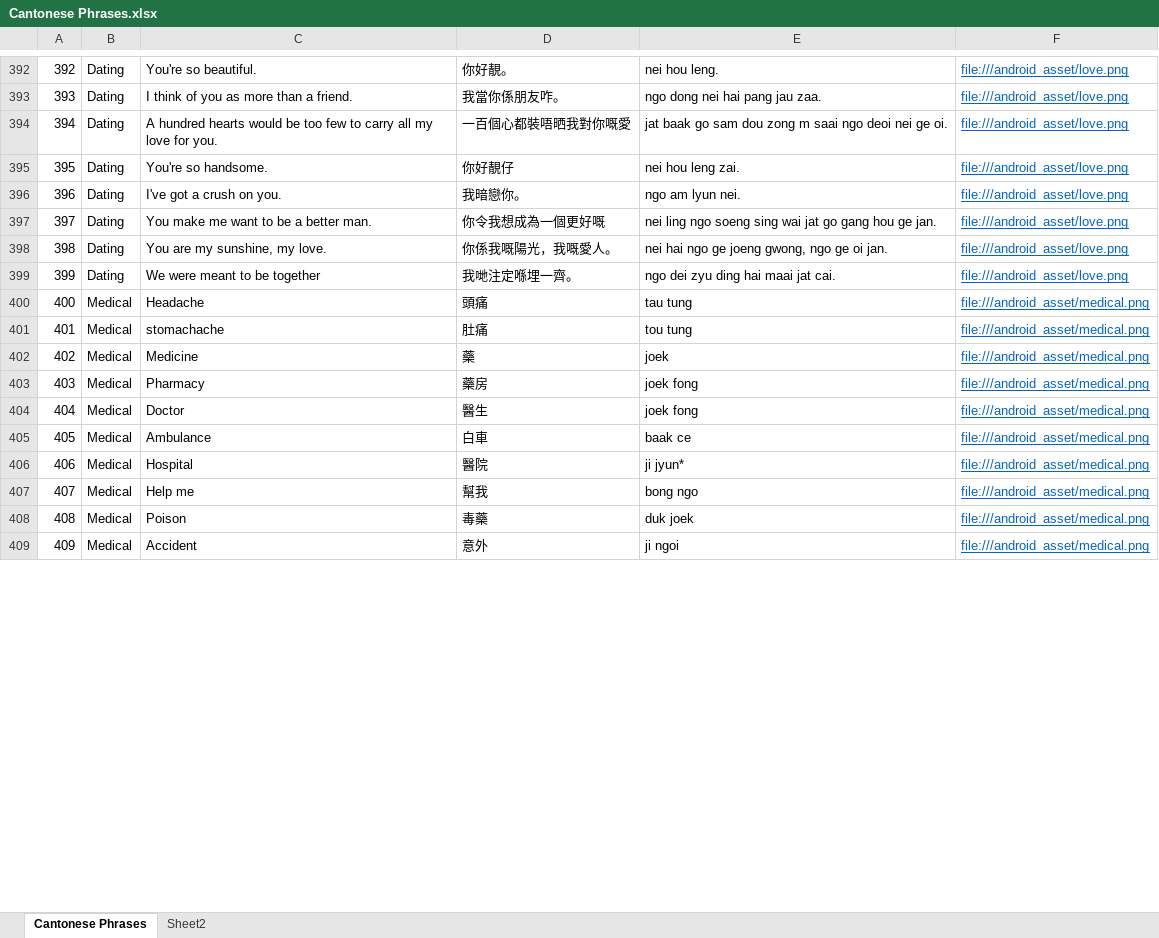
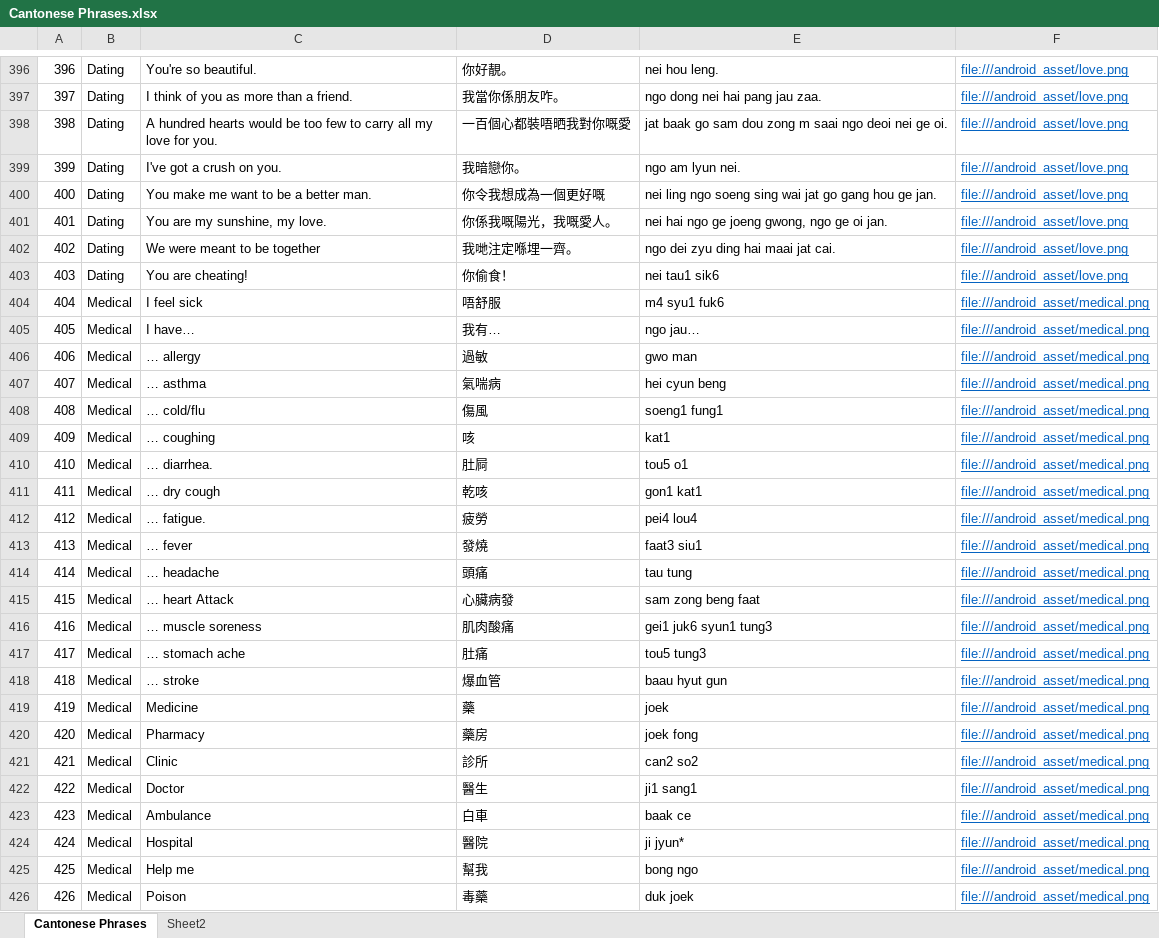
Before and after one commit to dannyko22/CantoneseEnglishTravelHandbookV3, an Excel workbook: app/src/main/assets/Cantonese Phrases.xlsx, sheet Cantonese Phrases, drawn as a sheet; only a part is shown, gaps mark what is left out; the shorter side is filled out with more unchanged rows; values as stored, in another font and other column widths than the file's, no borders; removed rows and columns are numbered as before the commit, all else as after; the diff covers the shown part only; the diff names each change by its address in the sheet, - before the commit and + after, or states it on an @@ line.

```diff
--- a/app/src/main/assets/Cantonese Phrases.xlsx (sheet Cantonese Phrases)
+++ b/app/src/main/assets/Cantonese Phrases.xlsx (sheet Cantonese Phrases)
@@ column A renumbered between rows 42 and 430 @@
-row 395: 395 | Dating | You're so handsome. | 你好靚仔 | nei hou leng zai. | file:///android_asset/love.png
+row 403: 403 | Dating | You are cheating! | 你偷食！ | nei tau1 sik6 | file:///android_asset/love.png
+row 404: 404 | Medical | I feel sick | 唔舒服 | m4 syu1 fuk6 | file:///android_asset/medical.png
+row 405: 405 | Medical | I have… | 我有… | ngo jau… | file:///android_asset/medical.png
+row 406: 406 | Medical | … allergy | 過敏 | gwo man | file:///android_asset/medical.png
+row 407: 407 | Medical | … asthma | 氣喘病 | hei cyun beng | file:///android_asset/medical.png
+row 408: 408 | Medical | … cold/flu | 傷風 | soeng1 fung1 | file:///android_asset/medical.png
+row 409: 409 | Medical | … coughing | 咳 | kat1 | file:///android_asset/medical.png
+row 410: 410 | Medical | … diarrhea. | 肚屙 | tou5 o1 | file:///android_asset/medical.png
+row 411: 411 | Medical | … dry cough | 乾咳 | gon1 kat1 | file:///android_asset/medical.png
+row 412: 412 | Medical | … fatigue. | 疲勞 | pei4 lou4 | file:///android_asset/medical.png
+row 413: 413 | Medical | … fever | 發燒 | faat3 siu1 | file:///android_asset/medical.png
-C414: Headache
+C414: … headache
+row 415: 415 | Medical | … heart Attack | 心臟病發 | sam zong beng faat | file:///android_asset/medical.png
+row 416: 416 | Medical | … muscle soreness | 肌肉酸痛 | gei1 juk6 syun1 tung3 | file:///android_asset/medical.png
-C417: stomachache
+C417: … stomach ache
-E417: tou tung
+E417: tou5 tung3
+row 418: 418 | Medical | … stroke | 爆血管 | baau hyut gun | file:///android_asset/medical.png
+row 421: 421 | Medical | Clinic | 診所 | can2 so2 | file:///android_asset/medical.png
-E422: joek fong
+E422: ji1 sang1
```
Also changed, not shown: 167 added rows, 95 removed rows and 12 edited cells elsewhere in this sheet, 7 other files.
